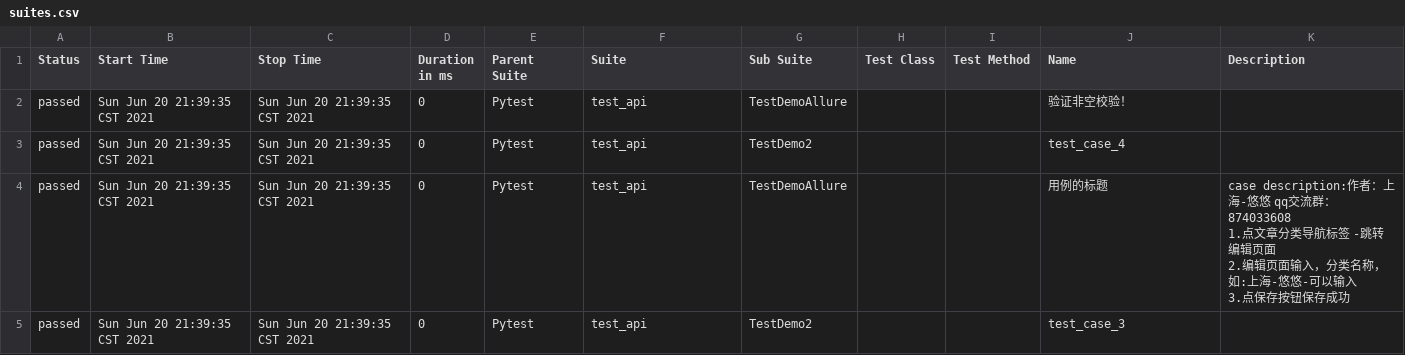
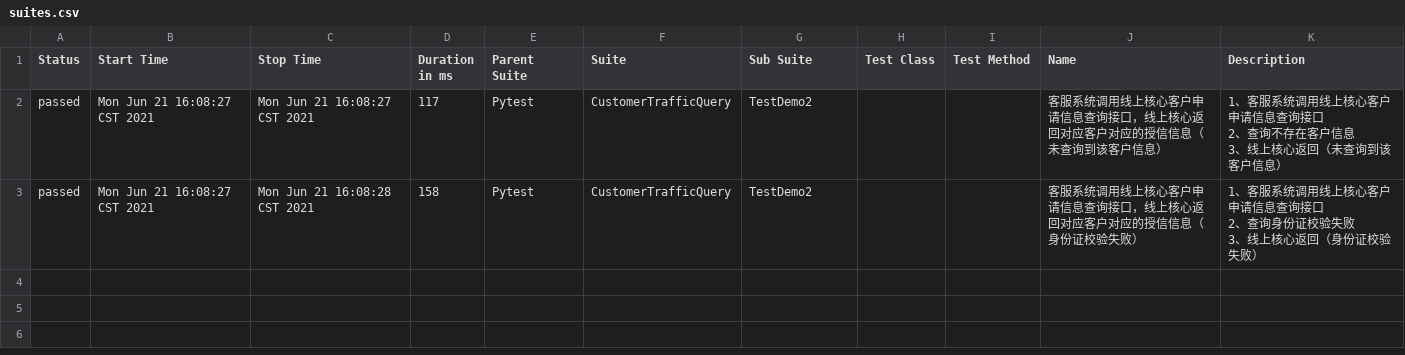
Before and after one commit to hyzllg/untitled, a CSV file: Pytest/allure-report/data/suites.csv, drawn as a sheet.

```diff
--- a/Pytest/allure-report/data/suites.csv
+++ b/Pytest/allure-report/data/suites.csv
@@ -1,9 +1,11 @@
 "Status","Start Time","Stop Time","Duration in ms","Parent Suite","Suite","Sub Suite","Test Class","Test Method","Name","Description"
-"passed","Sun Jun 20 21:39:35 CST 2021","Sun Jun 20 21:39:35 CST 2021","0","Pytest","test_api","TestDemoAllure","","","验证非空校验！",""
-"passed","Sun Jun 20 21:39:35 CST 2021","Sun Jun 20 21:39:35 CST 2021","0","Pytest","test_api","TestDemo2","","","test_case_4",""
-"passed","Sun Jun 20 21:39:35 CST 2021","Sun Jun 20 21:39:35 CST 2021","0","Pytest","test_api","TestDemoAllure","","","用例的标题","case description:作者：上海-悠悠 qq交流群：874033608
-        1.点文章分类导航标签 -跳转编辑页面
-        2.编辑页面输入，分类名称，如:上海-悠悠-可以输入
-        3.点保存按钮保存成功
-        "
-"passed","Sun Jun 20 21:39:35 CST 2021","Sun Jun 20 21:39:35 CST 2021","0","Pytest","test_api","TestDemo2","","","test_case_3",""
+"passed","Mon Jun 21 16:08:27 CST 2021","Mon Jun 21 16:08:27 CST 2021","117","Pytest","CustomerTrafficQuery","TestDemo2","","","客服系统调用线上核心客户申请信息查询接口，线上核心返回对应客户对应的授信信息（未查询到该客户信息）","
+        1、客服系统调用线上核心客户申请信息查询接口
+        2、查询不存在客户信息
+        3、线上核心返回（未查询到该客户信息）
+        "
+"passed","Mon Jun 21 16:08:27 CST 2021","Mon Jun 21 16:08:28 CST 2021","158","Pytest","CustomerTrafficQuery","TestDemo2","","","客服系统调用线上核心客户申请信息查询接口，线上核心返回对应客户对应的授信信息（身份证校验失败）","
+        1、客服系统调用线上核心客户申请信息查询接口
+        2、查询身份证校验失败
+        3、线上核心返回（身份证校验失败）
+        "
```
Also changed, not shown: 56 other files.
